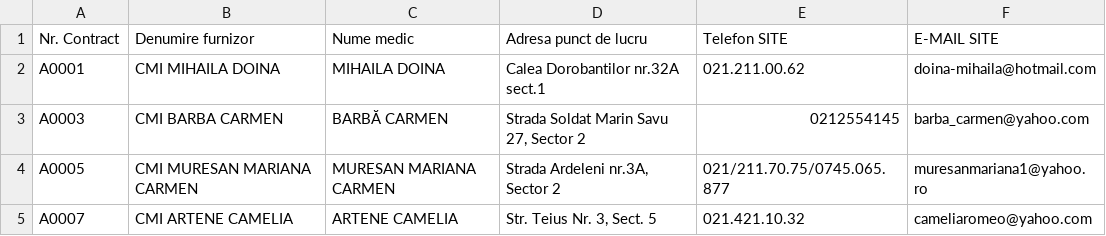
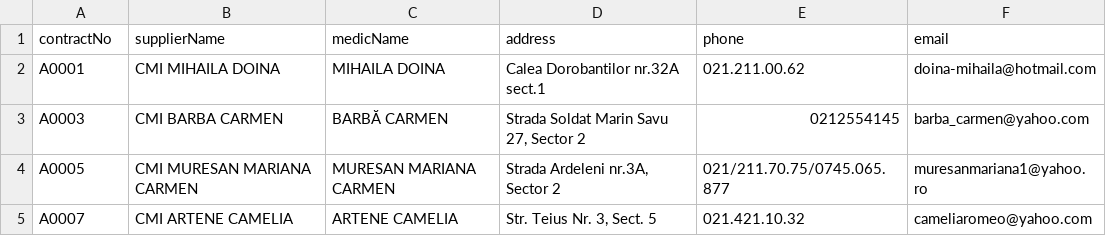
Before and after one commit to civicnet/cancer-atlas-scripts, a CSV file: data/csv/mf_bucuresti.csv, drawn as a sheet; only a part is shown; removed rows and columns are numbered as before the commit, all else as after; the diff names each change by its address in the sheet, - before the commit and + after, or states it on an @@ line.

```diff
--- a/data/csv/mf_bucuresti.csv
+++ b/data/csv/mf_bucuresti.csv
-row 1: Nr. Contract | Denumire furnizor | Nume medic | Adresa punct de lucru | Telefon SITE | E-MAIL SITE
+row 1: contractNo | supplierName | medicName | address | phone | email
```
Also changed, not shown: 1 other file.
